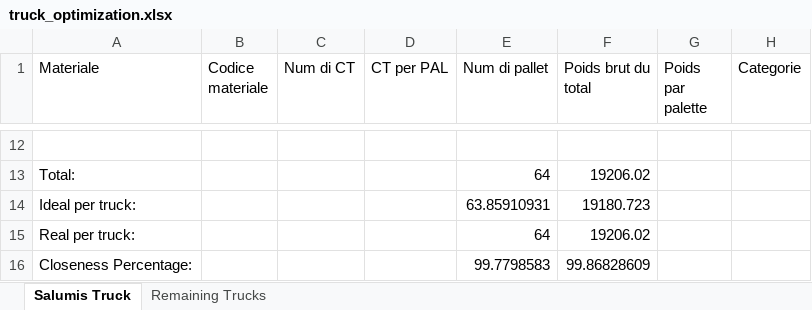
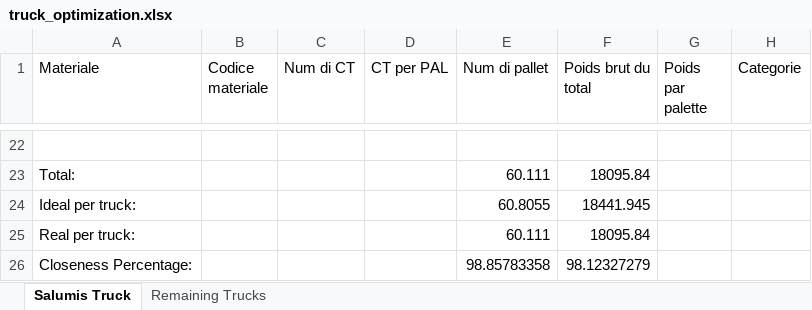
Before and after one commit to Doughet/BipartiteKnapsackProblem, an Excel workbook: BipartiteKnapsackProblem/truck_optimization.xlsx, sheet Salumis Truck, drawn as a sheet; only a part is shown, gaps mark what is left out; values as stored, in another font and other column widths than the file's, no borders; addresses are those after the commit; the diff covers the shown part only; the diff names each change by its address in the sheet, - before the commit and + after, or states it on an @@ line.

```diff
--- a/BipartiteKnapsackProblem/truck_optimization.xlsx (sheet Salumis Truck)
+++ b/BipartiteKnapsackProblem/truck_optimization.xlsx (sheet Salumis Truck)
-E23 (Num di pallet): 64
+E23 (Num di pallet): 60.111
-F23 (Poids brut du total): 19206.02
+F23 (Poids brut du total): 18095.84
-E24 (Num di pallet): 63.85910931
+E24 (Num di pallet): 60.8055
-F24 (Poids brut du total): 19180.723
+F24 (Poids brut du total): 18441.945
-E25 (Num di pallet): 64
+E25 (Num di pallet): 60.111
-F25 (Poids brut du total): 19206.02
+F25 (Poids brut du total): 18095.84
-E26 (Num di pallet): 99.7798583
+E26 (Num di pallet): 98.85783358
-F26 (Poids brut du total): 99.86828609
+F26 (Poids brut du total): 98.12327279
```
Also changed, not shown: 17 added rows, 7 removed rows and 9 edited cells elsewhere in this sheet, sheet Remaining Trucks, 3 other files.
